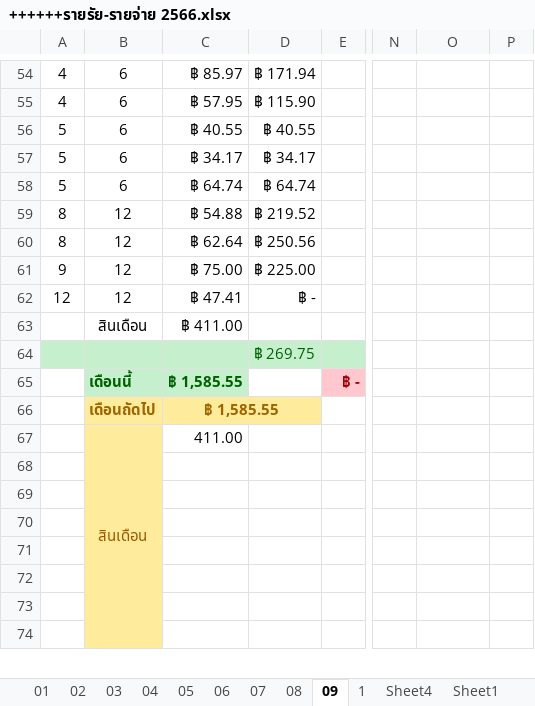
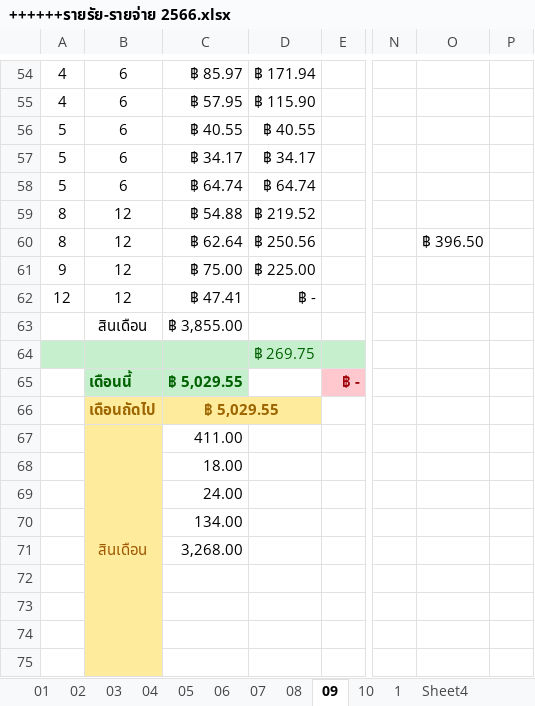
Before and after one commit to aobcoopy/Code_Library, an Excel workbook: ++++++รายรัย-รายจ่าย 2566.xlsx, sheet 09, drawn as a sheet; only a part is shown, gaps mark what is left out; values as stored, in another font and other column widths than the file's, no borders; conditional formats not drawn; rows hold the shown columns only; the diff covers the shown part only; the diff names each change by its address in the sheet, - before the commit and + after, or states it on an @@ line.

```diff
--- a/++++++รายรัย-รายจ่าย 2566.xlsx (sheet 09)
+++ b/++++++รายรัย-รายจ่าย 2566.xlsx (sheet 09)
+sheet tab: 10
-O60: (empty)
+O60: ฿ 396.50
-C63: ฿ 411.00
+C63: ฿ 3,855.00
-C65:C66: ฿ 1,585.55
+C65:C66: ฿ 5,029.55
-C68: (empty)
+C68: 18.00
-C69: (empty)
+C69: 24.00
-C70: (empty)
+C70: 134.00
+row 71:  |  | 3,268.00
```
Also changed, not shown: 9 added rows, 10 removed rows, 33 edited cells and cell formats elsewhere in this sheet, formulas that keep their value, ค่าไฟ.xlsx, รายจ่ายของทุกคน----------------------------.xlsx, 4 other files.
